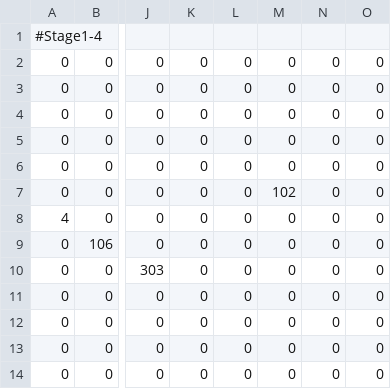
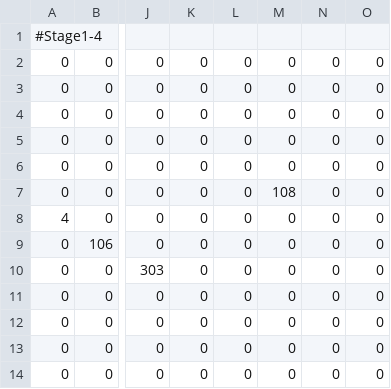
Before and after one commit to matsushimayuto/MisotenGame, a CSV file: Assets/Resources/Stages/Stage1/Stage_G1_L4.csv, drawn as a sheet; only a part is shown, gaps mark what is left out; the diff names each change by its address in the sheet, - before the commit and + after, or states it on an @@ line.

```diff
--- a/Assets/Resources/Stages/Stage1/Stage_G1_L4.csv
+++ b/Assets/Resources/Stages/Stage1/Stage_G1_L4.csv
-M7: 102
+M7: 108
```
Also changed, not shown: Assets/Resources/Stages/Stage1/Stage_G1_L5.csv, 11 other files.
